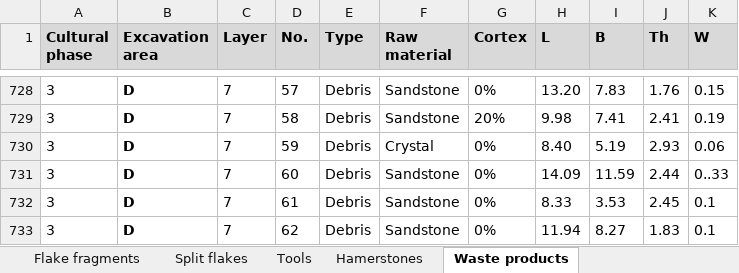
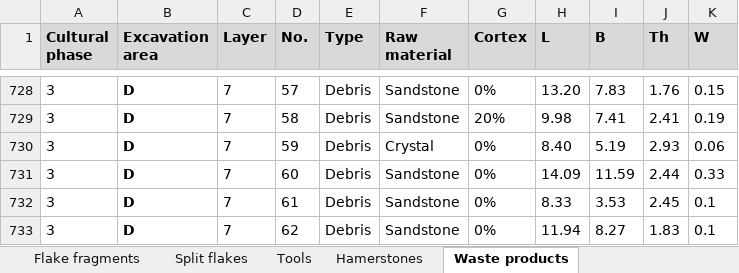
Before and after one commit to PeiyuanXiao/YHC_Raw_Data_Code, an Excel workbook: YHC_LITHIC_RAW_DATA.xlsx, sheet Waste products, drawn as a sheet; only a part is shown, gaps mark what is left out; values as stored, in another font and other column widths than the file's, no borders; the diff names each change by its address in the sheet, - before the commit and + after, or states it on an @@ line.

```diff
--- a/YHC_LITHIC_RAW_DATA.xlsx (sheet Waste products)
+++ b/YHC_LITHIC_RAW_DATA.xlsx (sheet Waste products)
-K731 (W): 0..33
+K731 (W): 0.33
```
Also changed, not shown: sheet Tools, 5 other files.
